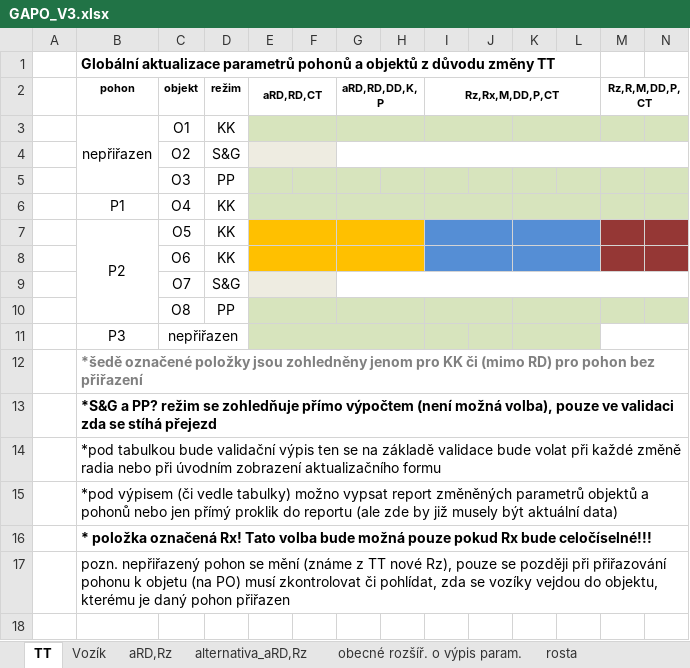
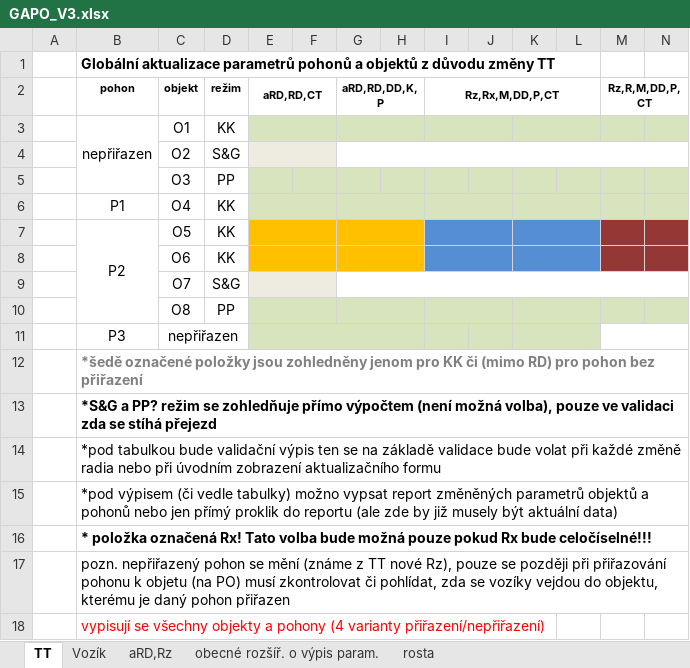
Before and after one commit to bravesoftdz/TISPL_v2, an Excel workbook: DOC/GAPO_V3.xlsx, sheet TT, drawn as a sheet; only a part is shown; values as stored, in another font and other column widths than the file's, no borders; charts and pictures not drawn; rows hold the shown columns only; the diff names each change by its address in the sheet, - before the commit and + after, or states it on an @@ line.

```diff
--- a/DOC/GAPO_V3.xlsx (sheet TT)
+++ b/DOC/GAPO_V3.xlsx (sheet TT)
-sheet tab: alternativa_aRD,Rz
+row 18:  | vypisují se všechny objekty a pohony (4 varianty přiřazení/nepřiřazení)
```
Also changed, not shown: sheet Vozík, sheet aRD,Rz, charts or pictures, DOC/GAPO_V2.xlsx, DOC/GAPO_V4.xlsx.
